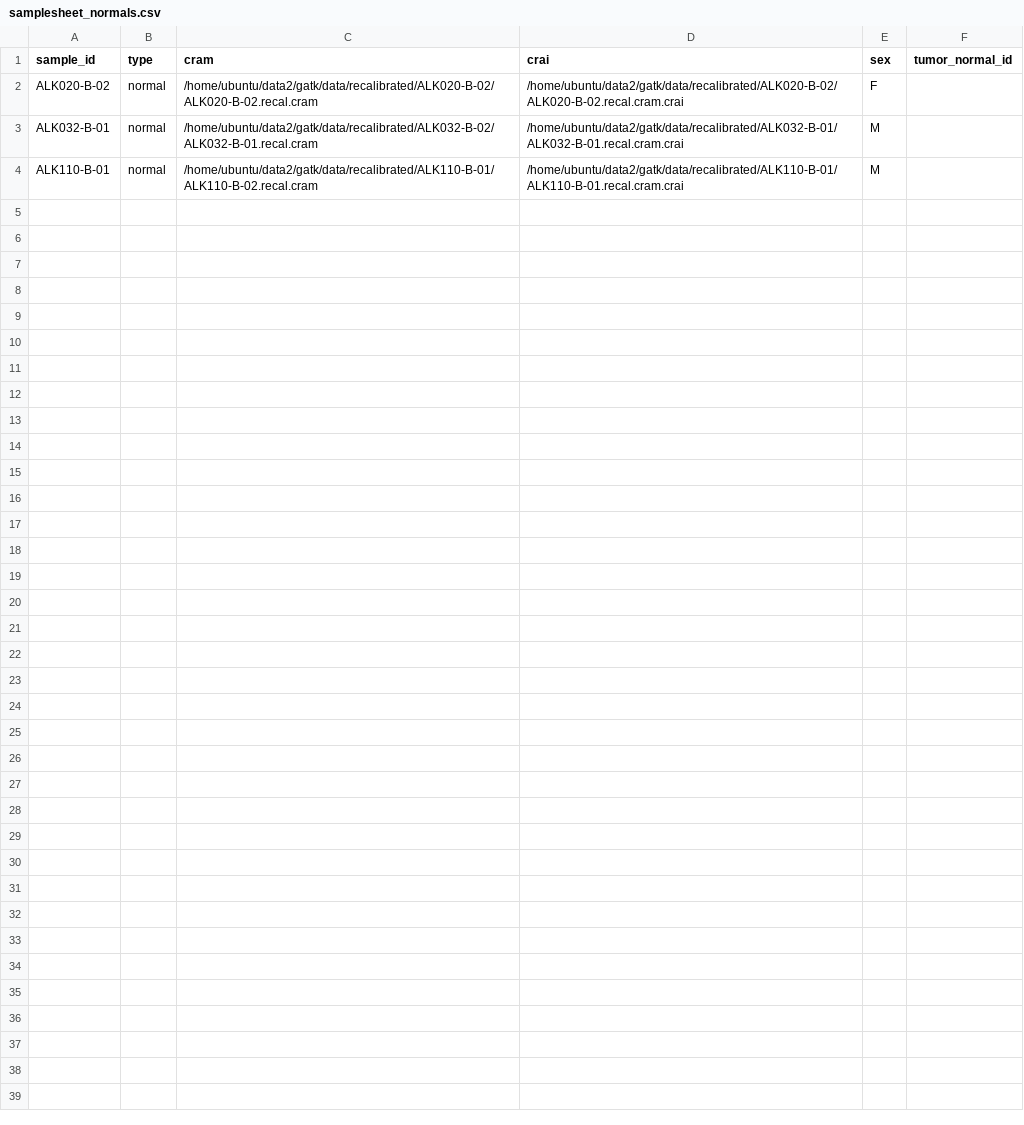
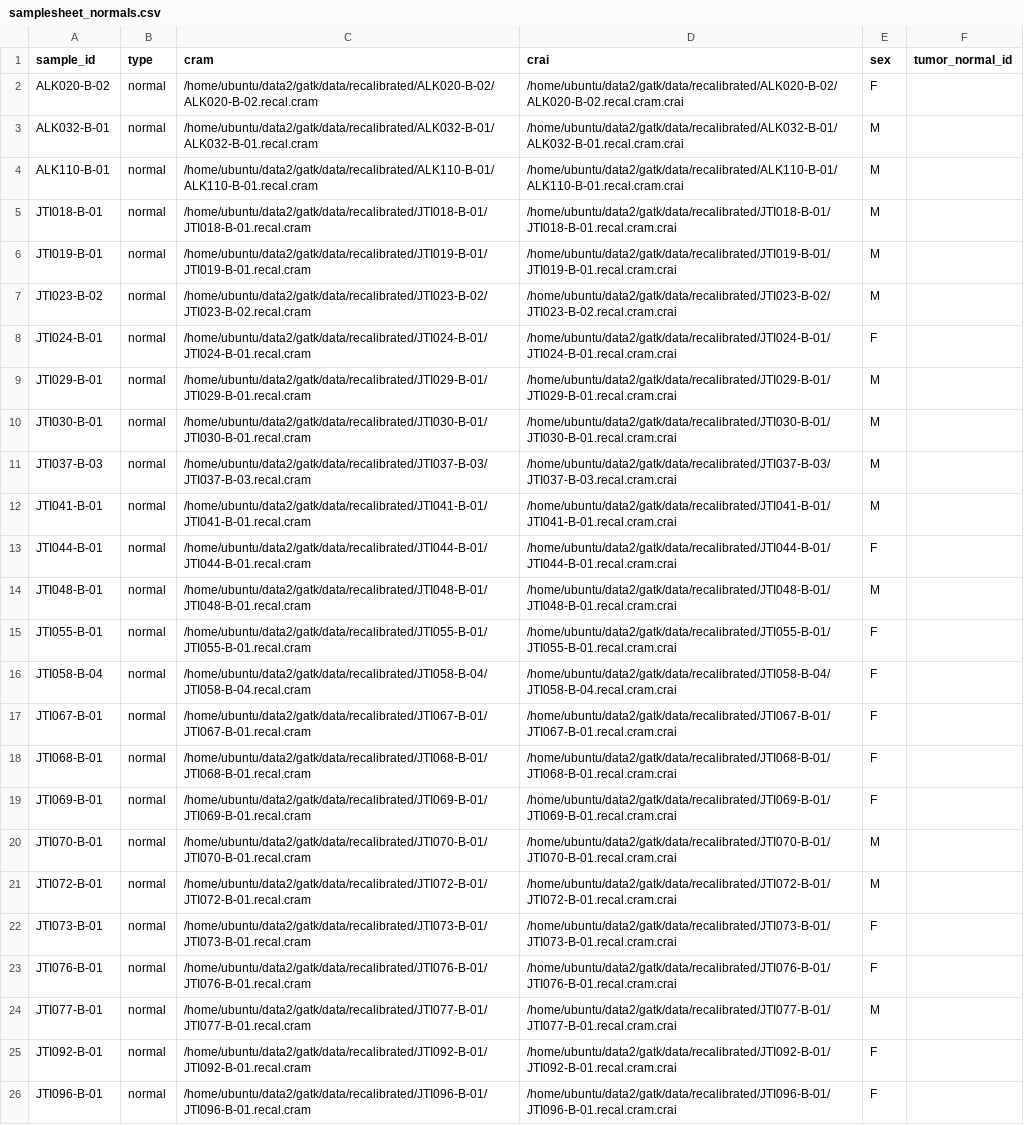
Before and after one commit to umich-jtari-bioinformatics/nf-gatk-somatic-cnv, a CSV file: samples/samplesheet_normals.csv, drawn as a sheet.

```diff
--- a/samples/samplesheet_normals.csv
+++ b/samples/samplesheet_normals.csv
@@ -2,3 +2,25 @@ sample_id,type,cram,crai,sex,tumor_normal_id
 ALK020-B-02,normal,/home/ubuntu/data2/gatk/data/recalibrated/ALK020-B-02/ALK020-B-02.recal.cram,/home/ubuntu/data2/gatk/data/recalibrated/ALK020-B-02/ALK020-B-02.recal.cram.crai,F
-ALK032-B-01,normal,/home/ubuntu/data2/gatk/data/recalibrated/ALK032-B-02/ALK032-B-01.recal.cram,/home/ubuntu/data2/gatk/data/recalibrated/ALK032-B-01/ALK032-B-01.recal.cram.crai,M
-ALK110-B-01,normal,/home/ubuntu/data2/gatk/data/recalibrated/ALK110-B-01/ALK110-B-02.recal.cram,/home/ubuntu/data2/gatk/data/recalibrated/ALK110-B-01/ALK110-B-01.recal.cram.crai,M
+ALK032-B-01,normal,/home/ubuntu/data2/gatk/data/recalibrated/ALK032-B-01/ALK032-B-01.recal.cram,/home/ubuntu/data2/gatk/data/recalibrated/ALK032-B-01/ALK032-B-01.recal.cram.crai,M
+ALK110-B-01,normal,/home/ubuntu/data2/gatk/data/recalibrated/ALK110-B-01/ALK110-B-01.recal.cram,/home/ubuntu/data2/gatk/data/recalibrated/ALK110-B-01/ALK110-B-01.recal.cram.crai,M
+JTI018-B-01,normal,/home/ubuntu/data2/gatk/data/recalibrated/JTI018-B-01/JTI018-B-01.recal.cram,/home/ubuntu/data2/gatk/data/recalibrated/JTI018-B-01/JTI018-B-01.recal.cram.crai,M,
+JTI019-B-01,normal,/home/ubuntu/data2/gatk/data/recalibrated/JTI019-B-01/JTI019-B-01.recal.cram,/home/ubuntu/data2/gatk/data/recalibrated/JTI019-B-01/JTI019-B-01.recal.cram.crai,M,
+JTI023-B-02,normal,/home/ubuntu/data2/gatk/data/recalibrated/JTI023-B-02/JTI023-B-02.recal.cram,/home/ubuntu/data2/gatk/data/recalibrated/JTI023-B-02/JTI023-B-02.recal.cram.crai,M,
+JTI024-B-01,normal,/home/ubuntu/data2/gatk/data/recalibrated/JTI024-B-01/JTI024-B-01.recal.cram,/home/ubuntu/data2/gatk/data/recalibrated/JTI024-B-01/JTI024-B-01.recal.cram.crai,F,
+JTI029-B-01,normal,/home/ubuntu/data2/gatk/data/recalibrated/JTI029-B-01/JTI029-B-01.recal.cram,/home/ubuntu/data2/gatk/data/recalibrated/JTI029-B-01/JTI029-B-01.recal.cram.crai,M,
+JTI030-B-01,normal,/home/ubuntu/data2/gatk/data/recalibrated/JTI030-B-01/JTI030-B-01.recal.cram,/home/ubuntu/data2/gatk/data/recalibrated/JTI030-B-01/JTI030-B-01.recal.cram.crai,M,
+JTI037-B-03,normal,/home/ubuntu/data2/gatk/data/recalibrated/JTI037-B-03/JTI037-B-03.recal.cram,/home/ubuntu/data2/gatk/data/recalibrated/JTI037-B-03/JTI037-B-03.recal.cram.crai,M,
+JTI041-B-01,normal,/home/ubuntu/data2/gatk/data/recalibrated/JTI041-B-01/JTI041-B-01.recal.cram,/home/ubuntu/data2/gatk/data/recalibrated/JTI041-B-01/JTI041-B-01.recal.cram.crai,M,
+JTI044-B-01,normal,/home/ubuntu/data2/gatk/data/recalibrated/JTI044-B-01/JTI044-B-01.recal.cram,/home/ubuntu/data2/gatk/data/recalibrated/JTI044-B-01/JTI044-B-01.recal.cram.crai,F,
+JTI048-B-01,normal,/home/ubuntu/data2/gatk/data/recalibrated/JTI048-B-01/JTI048-B-01.recal.cram,/home/ubuntu/data2/gatk/data/recalibrated/JTI048-B-01/JTI048-B-01.recal.cram.crai,M,
+JTI055-B-01,normal,/home/ubuntu/data2/gatk/data/recalibrated/JTI055-B-01/JTI055-B-01.recal.cram,/home/ubuntu/data2/gatk/data/recalibrated/JTI055-B-01/JTI055-B-01.recal.cram.crai,F,
+JTI058-B-04,normal,/home/ubuntu/data2/gatk/data/recalibrated/JTI058-B-04/JTI058-B-04.recal.cram,/home/ubuntu/data2/gatk/data/recalibrated/JTI058-B-04/JTI058-B-04.recal.cram.crai,F,
+JTI067-B-01,normal,/home/ubuntu/data2/gatk/data/recalibrated/JTI067-B-01/JTI067-B-01.recal.cram,/home/ubuntu/data2/gatk/data/recalibrated/JTI067-B-01/JTI067-B-01.recal.cram.crai,F,
+JTI068-B-01,normal,/home/ubuntu/data2/gatk/data/recalibrated/JTI068-B-01/JTI068-B-01.recal.cram,/home/ubuntu/data2/gatk/data/recalibrated/JTI068-B-01/JTI068-B-01.recal.cram.crai,F,
+JTI069-B-01,normal,/home/ubuntu/data2/gatk/data/recalibrated/JTI069-B-01/JTI069-B-01.recal.cram,/home/ubuntu/data2/gatk/data/recalibrated/JTI069-B-01/JTI069-B-01.recal.cram.crai,F,
+JTI070-B-01,normal,/home/ubuntu/data2/gatk/data/recalibrated/JTI070-B-01/JTI070-B-01.recal.cram,/home/ubuntu/data2/gatk/data/recalibrated/JTI070-B-01/JTI070-B-01.recal.cram.crai,M,
+JTI072-B-01,normal,/home/ubuntu/data2/gatk/data/recalibrated/JTI072-B-01/JTI072-B-01.recal.cram,/home/ubuntu/data2/gatk/data/recalibrated/JTI072-B-01/JTI072-B-01.recal.cram.crai,M,
+JTI073-B-01,normal,/home/ubuntu/data2/gatk/data/recalibrated/JTI073-B-01/JTI073-B-01.recal.cram,/home/ubuntu/data2/gatk/data/recalibrated/JTI073-B-01/JTI073-B-01.recal.cram.crai,F,
+JTI076-B-01,normal,/home/ubuntu/data2/gatk/data/recalibrated/JTI076-B-01/JTI076-B-01.recal.cram,/home/ubuntu/data2/gatk/data/recalibrated/JTI076-B-01/JTI076-B-01.recal.cram.crai,F,
+JTI077-B-01,normal,/home/ubuntu/data2/gatk/data/recalibrated/JTI077-B-01/JTI077-B-01.recal.cram,/home/ubuntu/data2/gatk/data/recalibrated/JTI077-B-01/JTI077-B-01.recal.cram.crai,M,
+JTI092-B-01,normal,/home/ubuntu/data2/gatk/data/recalibrated/JTI092-B-01/JTI092-B-01.recal.cram,/home/ubuntu/data2/gatk/data/recalibrated/JTI092-B-01/JTI092-B-01.recal.cram.crai,F,
+JTI096-B-01,normal,/home/ubuntu/data2/gatk/data/recalibrated/JTI096-B-01/JTI096-B-01.recal.cram,/home/ubuntu/data2/gatk/data/recalibrated/JTI096-B-01/JTI096-B-01.recal.cram.crai,F,
```
Also changed, not shown: 5 other files.
